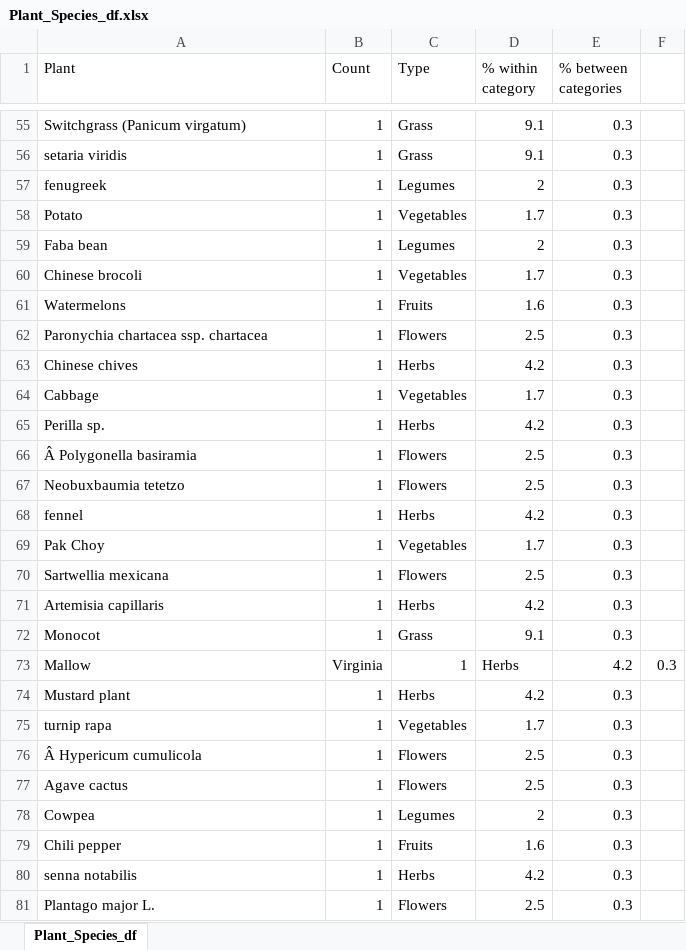
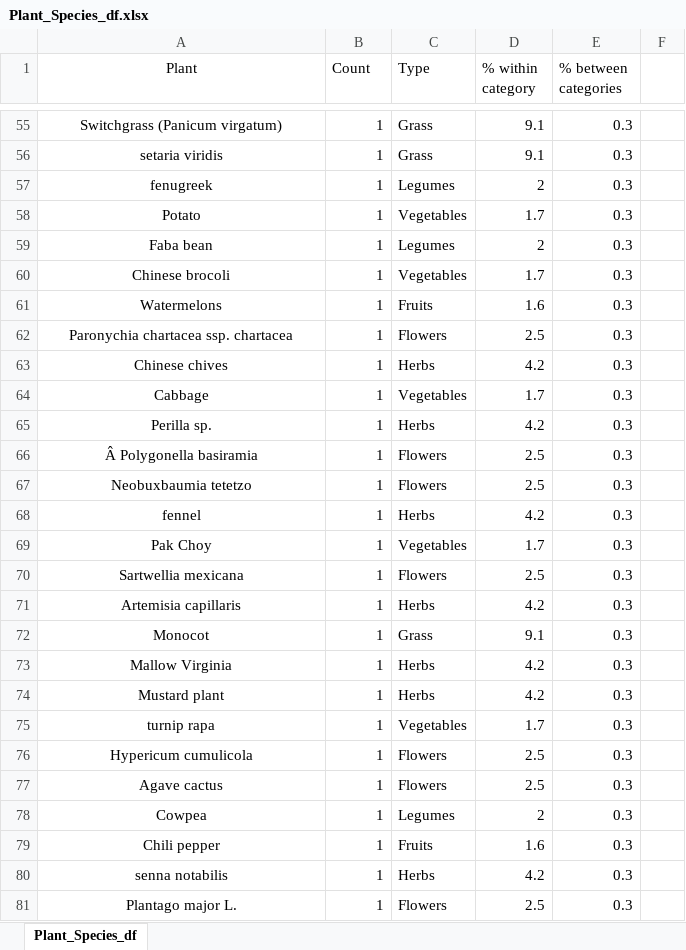
Before and after one commit to CarolinaRVB/ArticleReview, an Excel workbook: Plant_Species_df.xlsx, sheet Plant_Species_df, drawn as a sheet; only a part is shown, gaps mark what is left out; values as stored, in another font and other column widths than the file's, no borders; removed rows and columns are numbered as before the commit, all else as after; the diff covers the shown part only; the diff names each change by its address in the sheet, - before the commit and + after, or states it on an @@ line.

```diff
--- a/Plant_Species_df.xlsx (sheet Plant_Species_df)
+++ b/Plant_Species_df.xlsx (sheet Plant_Species_df)
-A1:A72 alignment: left
+A1:A72 alignment: center
-row 73: Mallow | Virginia | 1 | Herbs | 4.2 | 0.3
+row 73: Mallow Virginia | 1 | Herbs | 4.2 | 0.3
-A74:A81 alignment: left
+A74:A81 alignment: center
-A76 (Plant): Â Hypericum cumulicola
+A76 (Plant): Hypericum cumulicola
```
Also changed, not shown: cell formats elsewhere in this sheet, dataset.xlsx, file_name.xlsx, 5 other files.
